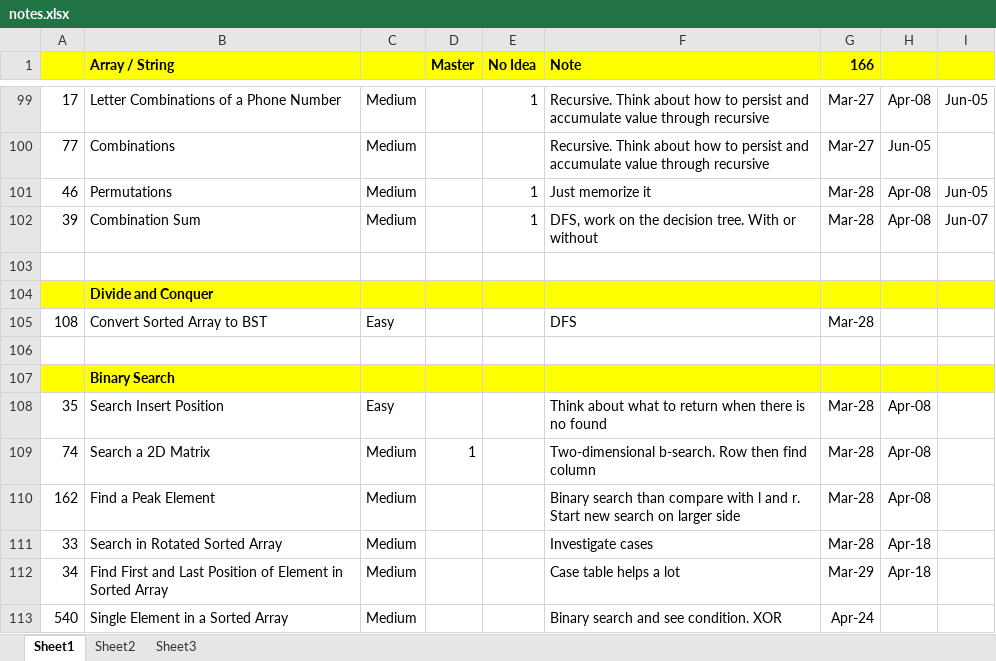
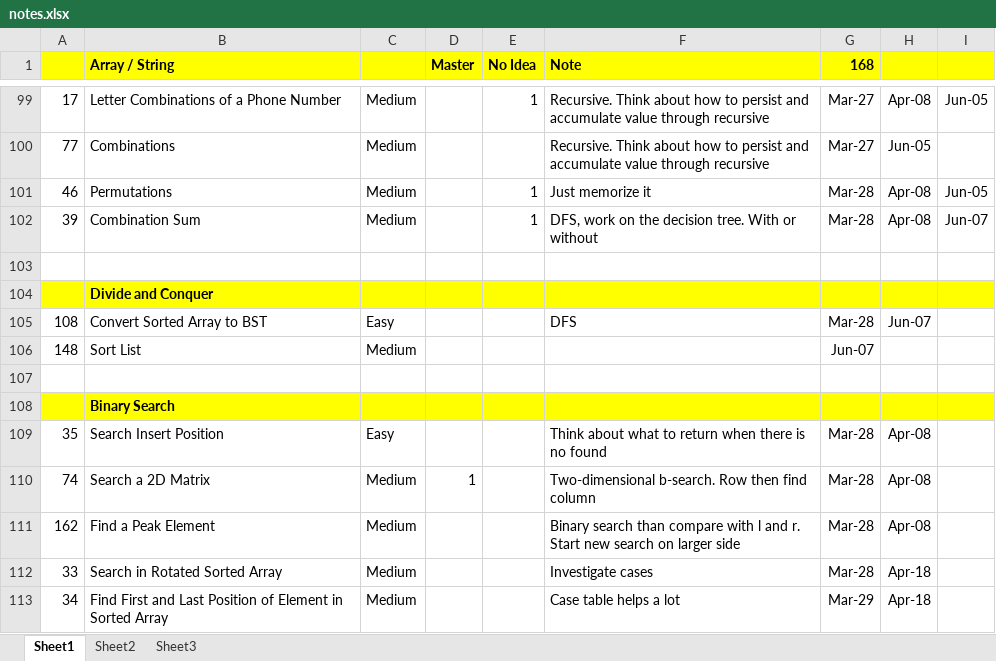
Before and after one commit to jhoonhan/leetCode, an Excel workbook: notes.xlsx, sheet Sheet1, drawn as a sheet; only a part is shown, gaps mark what is left out; the shorter side is filled out with more unchanged rows; values as stored, in another font and other column widths than the file's, no borders; conditional formats not drawn; the diff names each change by its address in the sheet, - before the commit and + after, or states it on an @@ line.

Commit message:
buble sort is slow

```diff
--- a/notes.xlsx (sheet Sheet1)
+++ b/notes.xlsx (sheet Sheet1)
-G1: 166
+G1: 168
-H105: (empty)
+H105: Jun-07
+row 106: 148 | Sort List | Medium |  |  |  | Jun-07
```
Also changed, not shown: 3 other files.
